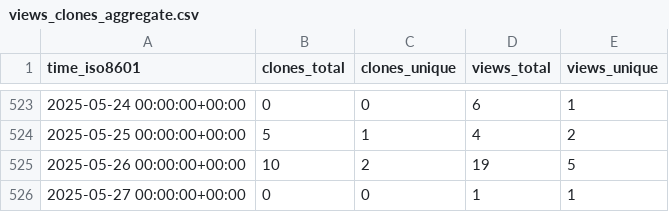
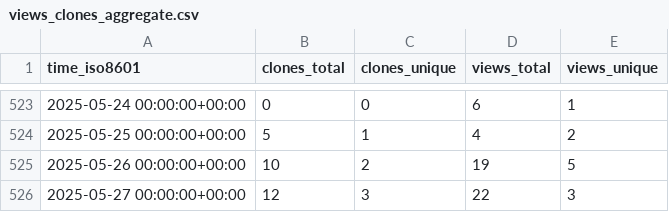
Before and after one commit to dhschall/repo-statistics, a CSV file: dhschall/gem5-fdp/ghrs-data/views_clones_aggregate.csv, drawn as a sheet; only a part is shown, gaps mark what is left out.

```diff
--- a/dhschall/gem5-fdp/ghrs-data/views_clones_aggregate.csv
+++ b/dhschall/gem5-fdp/ghrs-data/views_clones_aggregate.csv
@@ -525,2 +525,2 @@ time_iso8601,clones_total,clones_unique,views_total,views_unique
 2025-05-26 00:00:00+00:00,10,2,19,5
-2025-05-27 00:00:00+00:00,0,0,1,1
+2025-05-27 00:00:00+00:00,12,3,22,3
```
Also changed, not shown: 1 other file.
